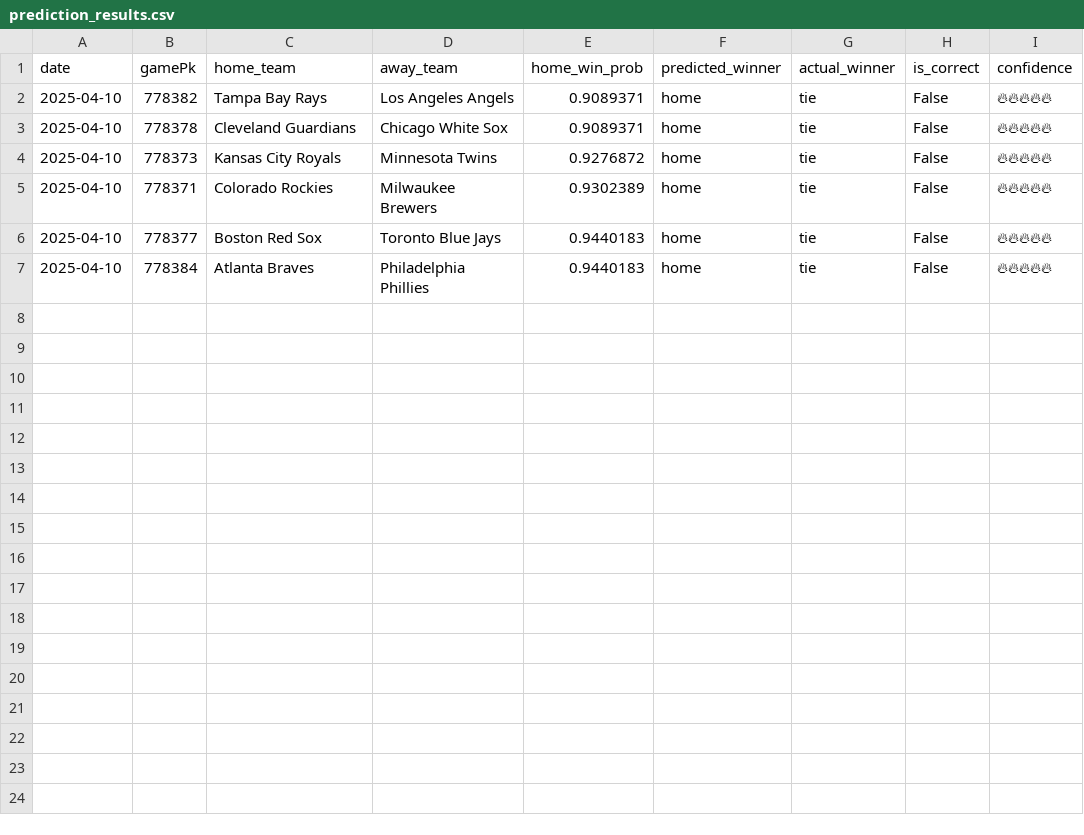
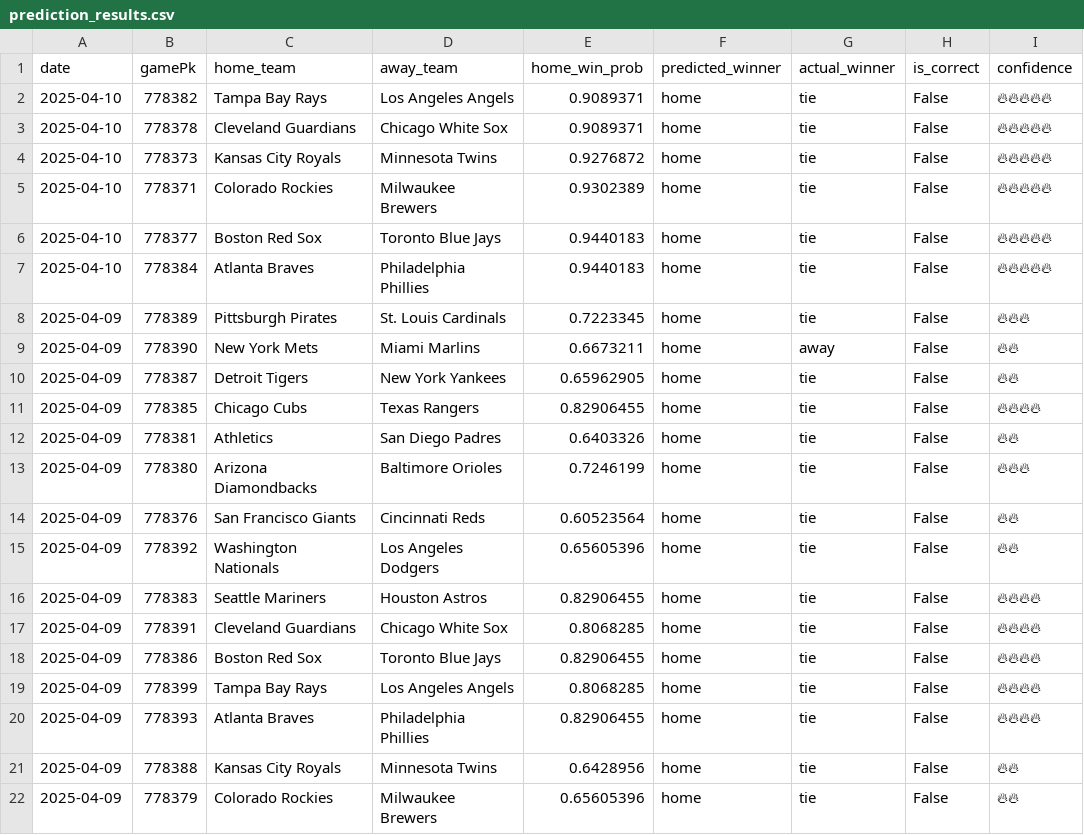
Before and after one commit to radgator13/mlb_model_v3, a CSV file: prediction_results.csv, drawn as a sheet.

Commit message:
📅 Backfilled 2025-04-09 results into model log

```diff
--- a/prediction_results.csv
+++ b/prediction_results.csv
@@ -7 +7,16 @@ date,gamePk,home_team,away_team,home_win_prob,predicted_winner,actual_winner,is_
 2025-04-10,778384,Atlanta Braves,Philadelphia Phillies,0.9440183,home,tie,False,🔥🔥🔥🔥🔥
+2025-04-09,778389,Pittsburgh Pirates,St. Louis Cardinals,0.7223345,home,tie,False,🔥🔥🔥
+2025-04-09,778390,New York Mets,Miami Marlins,0.6673211,home,away,False,🔥🔥
+2025-04-09,778387,Detroit Tigers,New York Yankees,0.65962905,home,tie,False,🔥🔥
+2025-04-09,778385,Chicago Cubs,Texas Rangers,0.82906455,home,tie,False,🔥🔥🔥🔥
+2025-04-09,778381,Athletics,San Diego Padres,0.6403326,home,tie,False,🔥🔥
+2025-04-09,778380,Arizona Diamondbacks,Baltimore Orioles,0.7246199,home,tie,False,🔥🔥🔥
+2025-04-09,778376,San Francisco Giants,Cincinnati Reds,0.60523564,home,tie,False,🔥🔥
+2025-04-09,778392,Washington Nationals,Los Angeles Dodgers,0.65605396,home,tie,False,🔥🔥
+2025-04-09,778383,Seattle Mariners,Houston Astros,0.82906455,home,tie,False,🔥🔥🔥🔥
+2025-04-09,778391,Cleveland Guardians,Chicago White Sox,0.8068285,home,tie,False,🔥🔥🔥🔥
+2025-04-09,778386,Boston Red Sox,Toronto Blue Jays,0.82906455,home,tie,False,🔥🔥🔥🔥
+2025-04-09,778399,Tampa Bay Rays,Los Angeles Angels,0.8068285,home,tie,False,🔥🔥🔥🔥
+2025-04-09,778393,Atlanta Braves,Philadelphia Phillies,0.82906455,home,tie,False,🔥🔥🔥🔥
+2025-04-09,778388,Kansas City Royals,Minnesota Twins,0.6428956,home,tie,False,🔥🔥
+2025-04-09,778379,Colorado Rockies,Milwaukee Brewers,0.65605396,home,tie,False,🔥🔥
```
